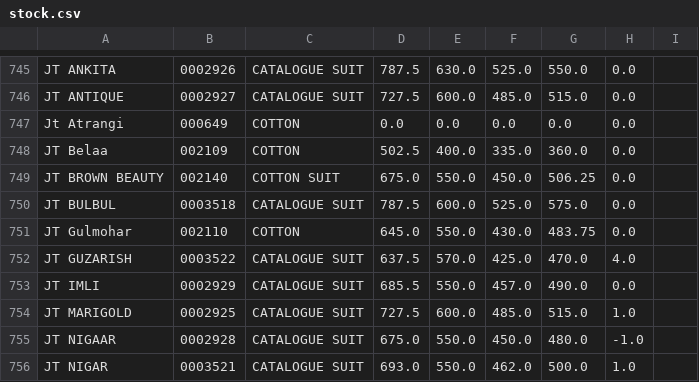
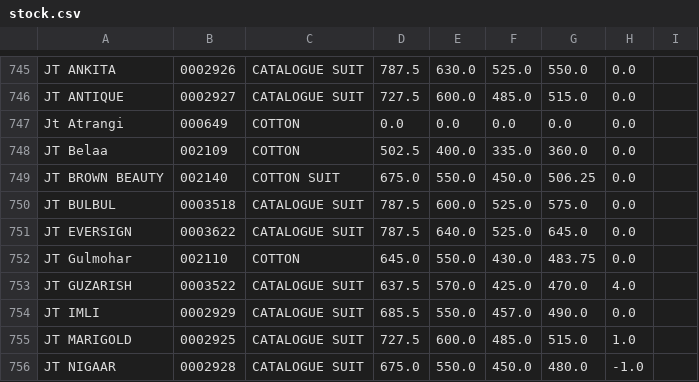
Before and after one commit to srfashoinned/srpsdlist, a CSV file: stock.csv, drawn as a sheet; only a part is shown, gaps mark what is left out; the shorter side is filled out with more unchanged rows.

Commit message:
Auto stock update

```diff
--- a/stock.csv
+++ b/stock.csv
@@ -750,2 +750,3 @@ JT BROWN BEAUTY,002140,COTTON SUIT,675.0,550.0,450.0,506.25,0.0
 JT BULBUL,0003518,CATALOGUE SUIT,787.5,600.0,525.0,575.0,0.0
+JT EVERSIGN,0003622,CATALOGUE SUIT,787.5,640.0,525.0,645.0,0.0
 JT Gulmohar,002110,COTTON,645.0,550.0,430.0,483.75,0.0
```
Also changed, not shown: 1 other file.
